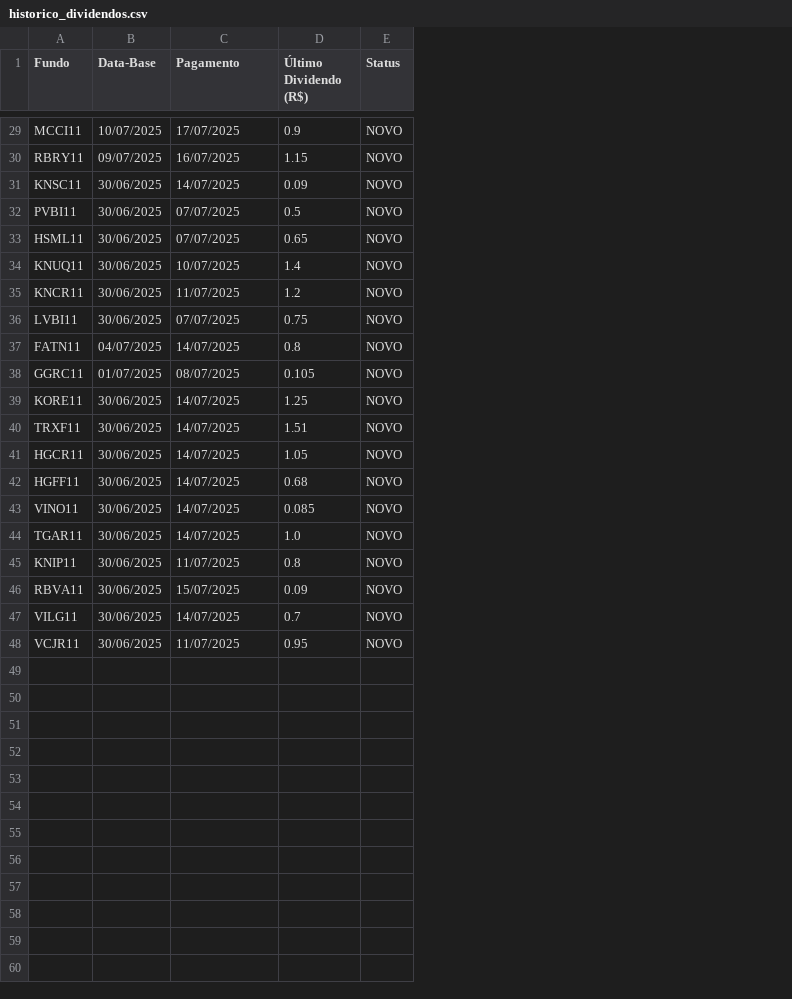
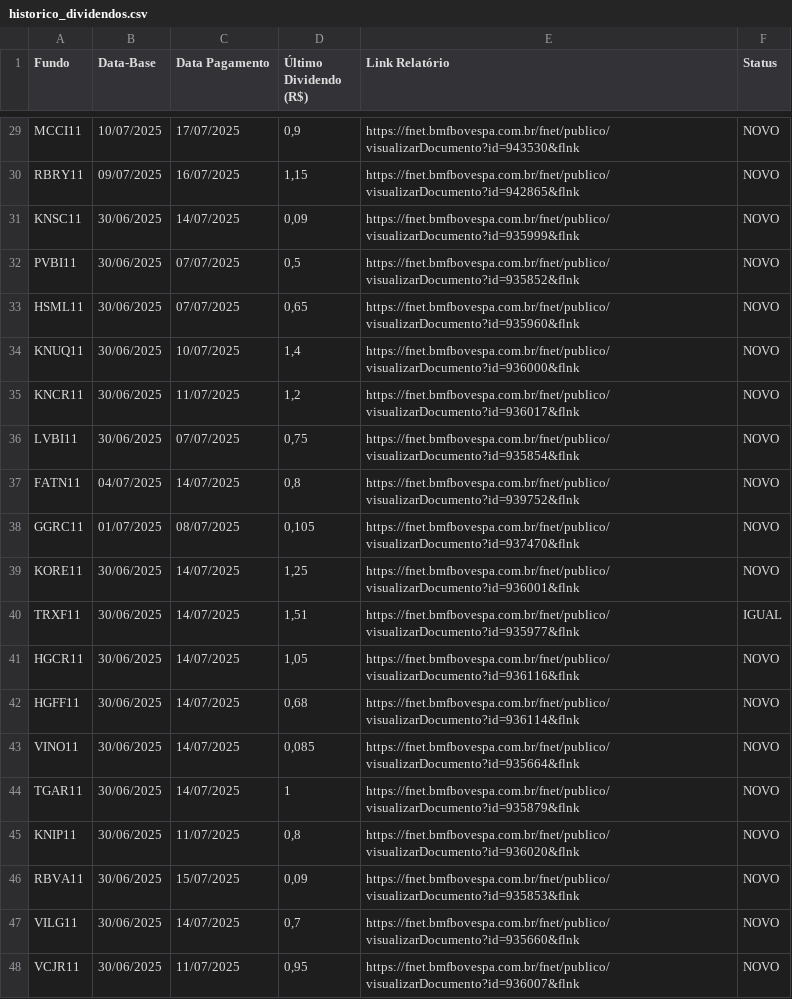
Before and after one commit to P-Kramer/acompanhamento-fiis, a CSV file: historico_dividendos.csv, drawn as a sheet; only a part is shown, gaps mark what is left out; addresses are those after the commit; the diff covers the shown part only; the diff names each change by its address in the sheet, - before the commit and + after, or states it on an @@ line.

```diff
--- a/historico_dividendos.csv
+++ b/historico_dividendos.csv
+column E (Link Relatório), rows 29-48: https://fnet.bmfbovespa.com.br/fnet/publico/visualizarDocumento?id=943530&flnk | https://fnet.bmfbovespa.com.br/fnet/publico/visualizarDocumento?id=942865&flnk | https://fnet.bmfbovespa.com.br/fnet/publico/visualizarDocumento?id=935999&flnk | https://fnet.bmfbovespa.com.br/fnet/publico/visualizarDocumento?id=935852&flnk | https://fnet.bmfbovespa.com.br/fnet/publico/visualizarDocumento?id=935960&flnk | https://fnet.bmfbovespa.com.br/fnet/publico/visualizarDocumento?id=936000&flnk | https://fnet.bmfbovespa.com.br/fnet/publico/visualizarDocumento?id=936017&flnk | https://fnet.bmfbovespa.com.br/fnet/publico/visualizarDocumento?id=935854&flnk | https://fnet.bmfbovespa.com.br/fnet/publico/visualizarDocumento?id=939752&flnk | https://fnet.bmfbovespa.com.br/fnet/publico/visualizarDocumento?id=937470&flnk | https://fnet.bmfbovespa.com.br/fnet/publico/visualizarDocumento?id=936001&flnk | https://fnet.bmfbovespa.com.br/fnet/publico/visualizarDocumento?id=935977&flnk | https://fnet.bmfbovespa.com.br/fnet/publico/visualizarDocumento?id=936116&flnk | https://fnet.bmfbovespa.com.br/fnet/publico/visualizarDocumento?id=936114&flnk | https://fnet.bmfbovespa.com.br/fnet/publico/visualizarDocumento?id=935664&flnk | https://fnet.bmfbovespa.com.br/fnet/publico/visualizarDocumento?id=935879&flnk | https://fnet.bmfbovespa.com.br/fnet/publico/visualizarDocumento?id=936020&flnk | https://fnet.bmfbovespa.com.br/fnet/publico/visualizarDocumento?id=935853&flnk | https://fnet.bmfbovespa.com.br/fnet/publico/visualizarDocumento?id=935660&flnk | https://fnet.bmfbovespa.com.br/fnet/publico/visualizarDocumento?id=936007&flnk
-C1: Pagamento
+C1: Data Pagamento
-D29 (Último Dividendo (R$)): 0.9
+D29 (Último Dividendo (R$)): 0,9
-D30 (Último Dividendo (R$)): 1.15
+D30 (Último Dividendo (R$)): 1,15
-D31 (Último Dividendo (R$)): 0.09
+D31 (Último Dividendo (R$)): 0,09
-D32 (Último Dividendo (R$)): 0.5
+D32 (Último Dividendo (R$)): 0,5
-D33 (Último Dividendo (R$)): 0.65
+D33 (Último Dividendo (R$)): 0,65
-D34 (Último Dividendo (R$)): 1.4
+D34 (Último Dividendo (R$)): 1,4
-D35 (Último Dividendo (R$)): 1.2
+D35 (Último Dividendo (R$)): 1,2
-D36 (Último Dividendo (R$)): 0.75
+D36 (Último Dividendo (R$)): 0,75
-D37 (Último Dividendo (R$)): 0.8
+D37 (Último Dividendo (R$)): 0,8
-D38 (Último Dividendo (R$)): 0.105
+D38 (Último Dividendo (R$)): 0,105
-D39 (Último Dividendo (R$)): 1.25
+D39 (Último Dividendo (R$)): 1,25
-D40 (Último Dividendo (R$)): 1.51
+D40 (Último Dividendo (R$)): 1,51
-F40 (Status): NOVO
+F40 (Status): IGUAL
-D41 (Último Dividendo (R$)): 1.05
+D41 (Último Dividendo (R$)): 1,05
-D42 (Último Dividendo (R$)): 0.68
+D42 (Último Dividendo (R$)): 0,68
-D43 (Último Dividendo (R$)): 0.085
+D43 (Último Dividendo (R$)): 0,085
-D44 (Último Dividendo (R$)): 1.0
+D44 (Último Dividendo (R$)): 1
-D45 (Último Dividendo (R$)): 0.8
+D45 (Último Dividendo (R$)): 0,8
-D46 (Último Dividendo (R$)): 0.09
+D46 (Último Dividendo (R$)): 0,09
-D47 (Último Dividendo (R$)): 0.7
+D47 (Último Dividendo (R$)): 0,7
-D48 (Último Dividendo (R$)): 0.95
+D48 (Último Dividendo (R$)): 0,95
```
Also changed, not shown: 28 edited cells elsewhere in this file, 1 other file.
